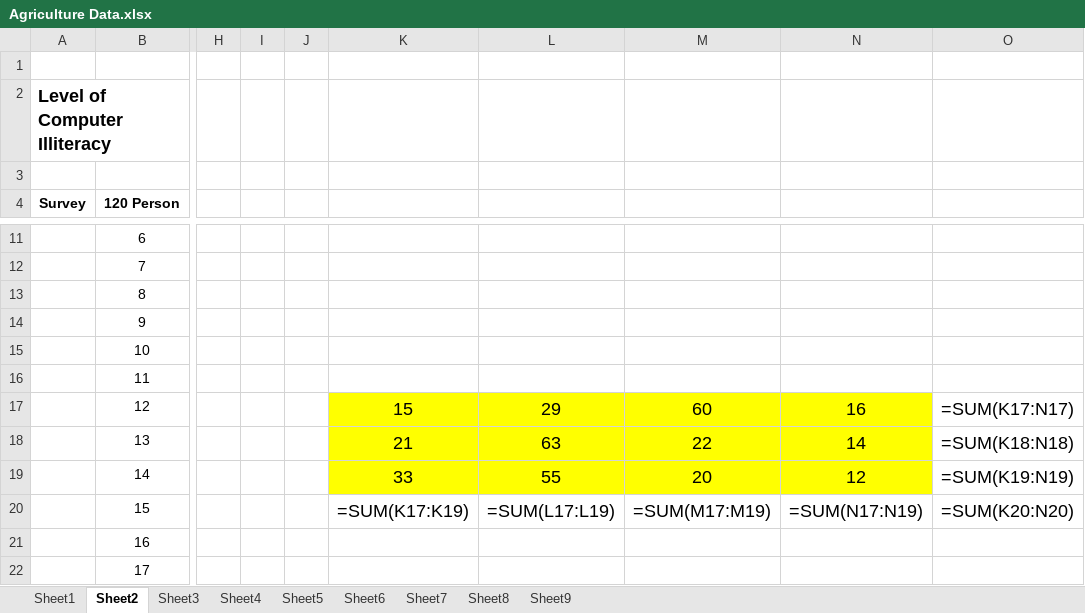
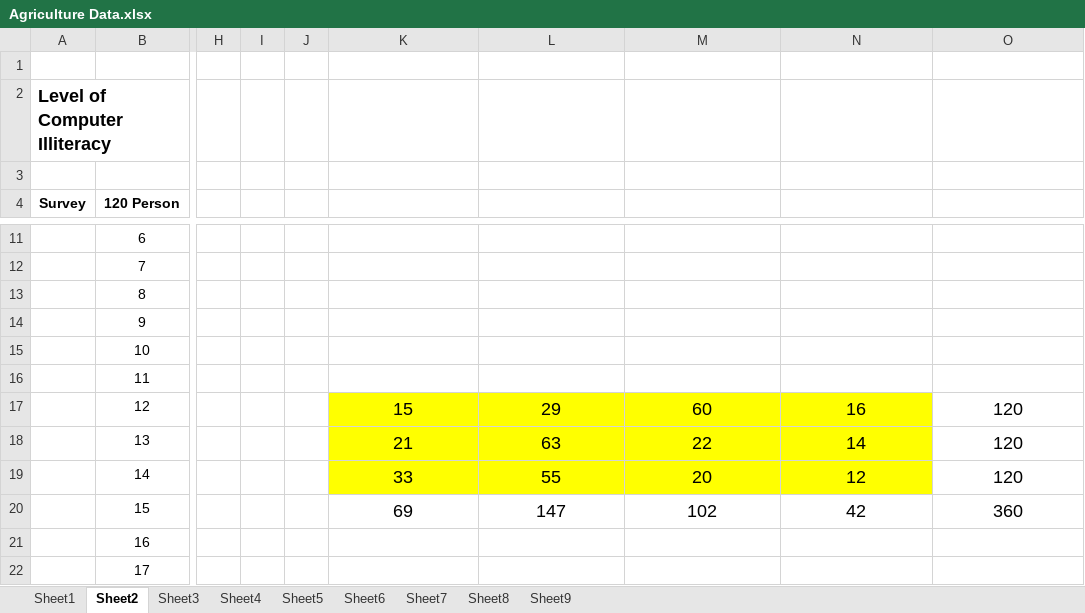
Before and after one commit to djlahre0/IGKVDataAnalysis, an Excel workbook: Agriculture Data.xlsx, sheet Sheet2, drawn as a sheet; only a part is shown, gaps mark what is left out; values as stored, in another font and other column widths than the file's, no borders; formulas without a stored value are shown as written; the diff names each change by its address in the sheet, - before the commit and + after, or states it on an @@ line.

```diff
--- a/Agriculture Data.xlsx (sheet Sheet2)
+++ b/Agriculture Data.xlsx (sheet Sheet2)
-O17: =SUM(K17:N17)
+O17: 120
-O18: =SUM(K18:N18)
+O18: 120
-O19: =SUM(K19:N19)
+O19: 120
-K20: =SUM(K17:K19)
+K20: 69
-L20: =SUM(L17:L19)
+L20: 147
-M20: =SUM(M17:M19)
+M20: 102
-N20: =SUM(N17:N19)
+N20: 42
-O20: =SUM(K20:N20)
+O20: 360
```
Also changed, not shown: sheet Sheet1, sheet Sheet3, sheet Sheet7, sheet Sheet8, sheet Sheet6, sheet Sheet5, 2 more sheets, 6 other files.
